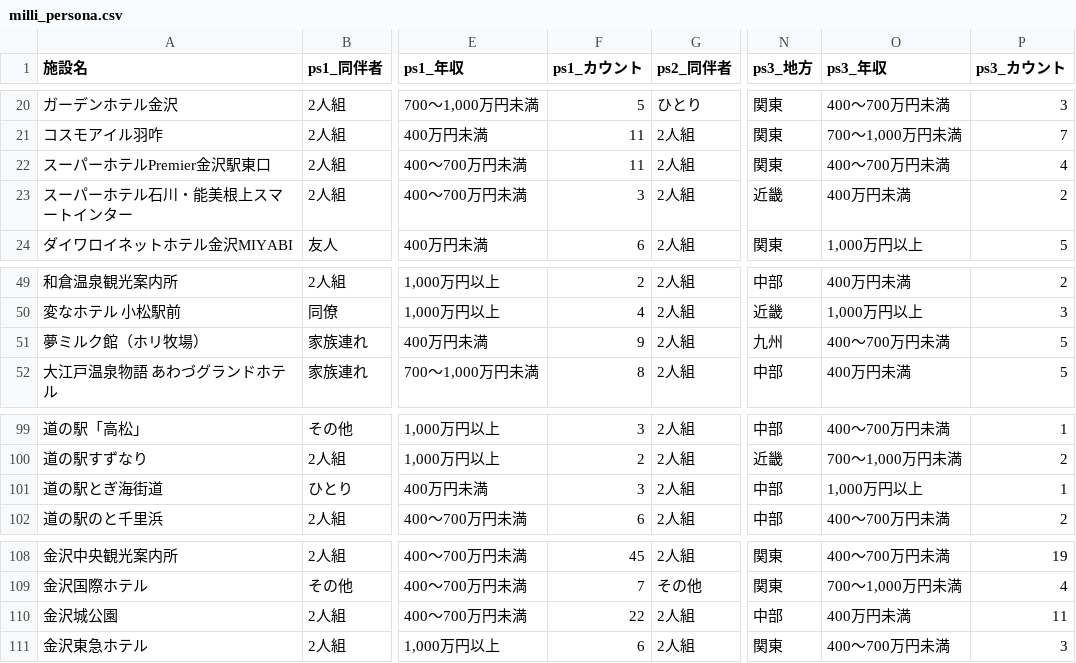
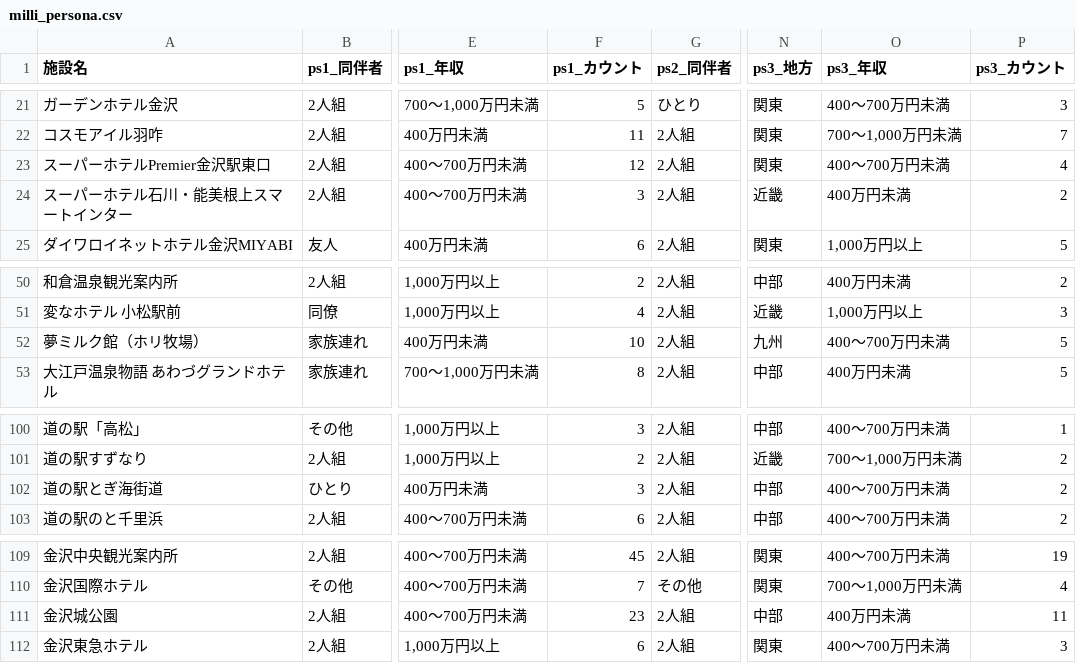
Before and after one commit to codefornoto/TIFO, a CSV file: ishikawa/milli_persona.csv, drawn as a sheet; only a part is shown, gaps mark what is left out; addresses are those after the commit; the diff covers the shown part only; the diff names each change by its address in the sheet, - before the commit and + after, or states it on an @@ line.

```diff
--- a/ishikawa/milli_persona.csv
+++ b/ishikawa/milli_persona.csv
-F23 (ps1_カウント): 11
+F23 (ps1_カウント): 12
-F52 (ps1_カウント): 9
+F52 (ps1_カウント): 10
-O102 (ps3_年収): 1,000万円以上
+O102 (ps3_年収): 400～700万円未満
-P102 (ps3_カウント): 1
+P102 (ps3_カウント): 2
-F111 (ps1_カウント): 22
+F111 (ps1_カウント): 23
```
Also changed, not shown: 1 added row and 29 edited cells elsewhere in this file, ishikawa/milli_score.csv, 1 other file.
